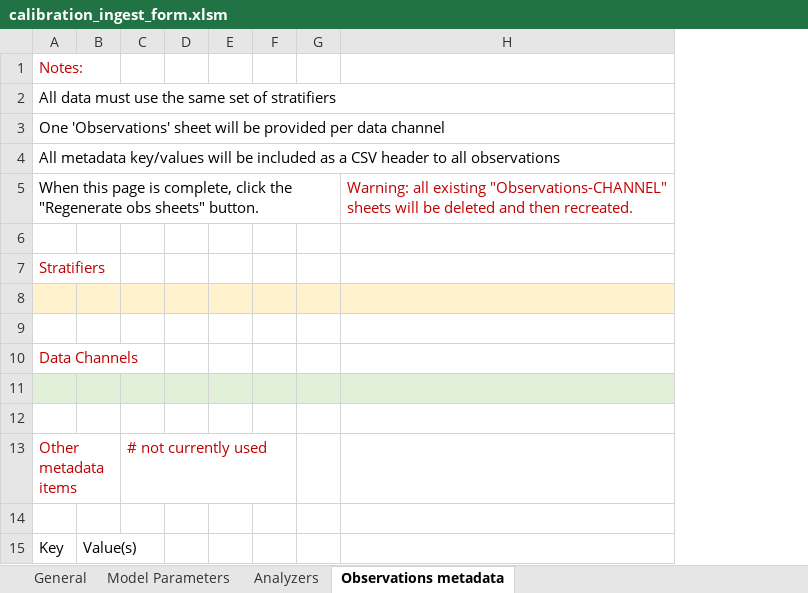
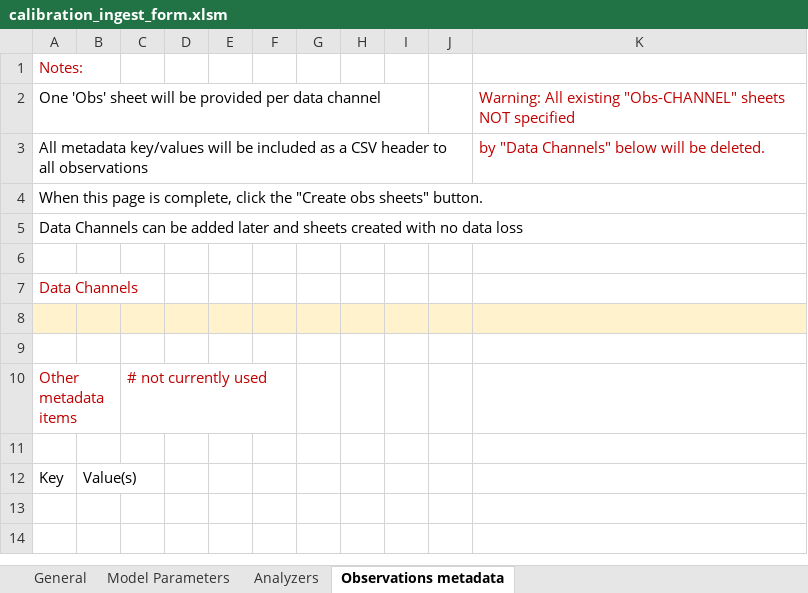
Before and after one commit to YeChen-IDM/dtk-tools-1, an Excel workbook: dtk/utils/observations/calibration_ingest_form.xlsm, sheet Observations metadata, drawn as a sheet; values as stored, in another font and other column widths than the file's, no borders; charts and pictures not drawn; removed rows and columns are numbered as before the commit, all else as after; the diff names each change by its address in the sheet, - before the commit and + after, or states it on an @@ line.

Commit message:
Updates to allow per-channel stratifiers in calibration xlsm ingest

```diff
--- a/dtk/utils/observations/calibration_ingest_form.xlsm (sheet Observations metadata)
+++ b/dtk/utils/observations/calibration_ingest_form.xlsm (sheet Observations metadata)
-column H, row 5: Warning: all existing "Observations-CHANNEL" sheets will be deleted and then recreated.
+column H, empty
+column I, empty
+column J, empty
+column K, rows 2-3: Warning: All existing "Obs-CHANNEL" sheets NOT specified | by "Data Channels" below will be deleted.
-A2: All data must use the same set of stratifiers
+A2: One 'Obs' sheet will be provided per data channel
-row 3: One 'Observations' sheet will be provided per data channel
-A4: …click the "Regenerate obs sheets"…
+A4: …click the "Create obs sheets"…
-row 6: (empty)
-A5: Stratifiers
+A5: Data Channels can be added later and sheets created with no data loss
-A5 text colour: #C00000
+A5 text colour: black
-row 8: (empty)
-A8:G8 fill: #E2F0D9
+A8:G8 fill: #FFF2CC
```
Also changed, not shown: sheet General, charts or pictures, examples/Calibration/ingest/Data/calibration_ingest_form-SEARCH.xlsm, 14 other files.
